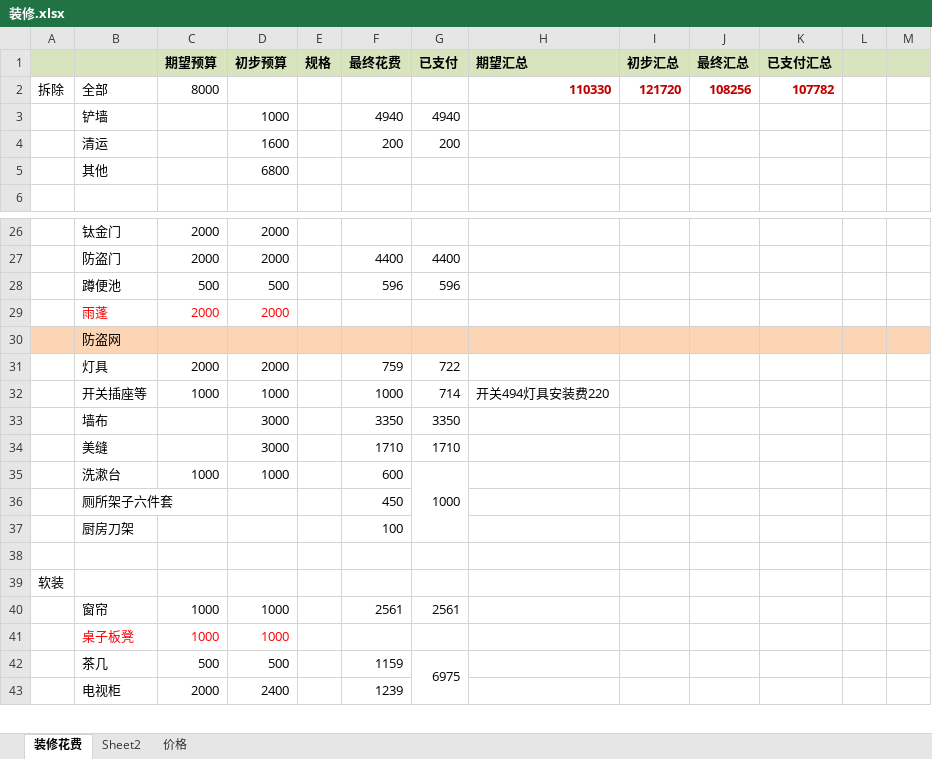
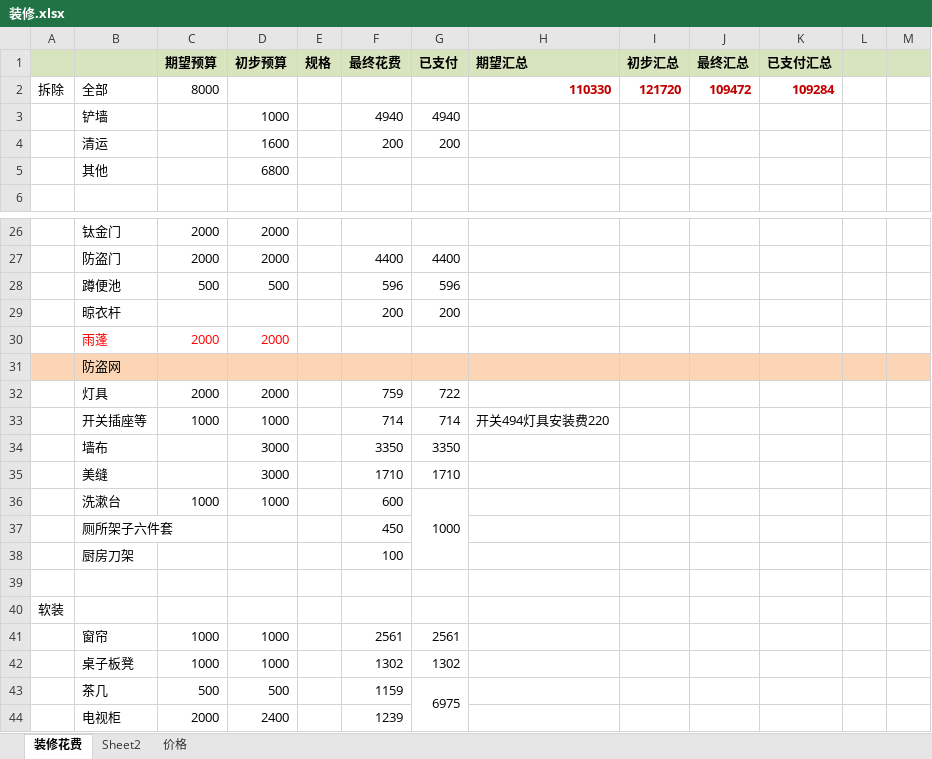
Before and after one commit to zhouweigithub/projects, an Excel workbook: documents/装修.xlsx, sheet 装修花费, drawn as a sheet; only a part is shown, gaps mark what is left out; values as stored, in another font and other column widths than the file's, no borders; addresses are those after the commit; the diff names each change by its address in the sheet, - before the commit and + after, or states it on an @@ line.

Commit message:
update

```diff
--- a/documents/装修.xlsx (sheet 装修花费)
+++ b/documents/装修.xlsx (sheet 装修花费)
-J2 (最终汇总): 108256
+J2 (最终汇总): 109472
-K2 (已支付汇总): 107782
+K2 (已支付汇总): 109284
+row 29:  | 晾衣杆 |  |  |  | 200 | 200
-F33 (最终花费): 1000
+F33 (最终花费): 714
-B42:D42 text colour: #FF0000
+B42:D42 text colour: black
-F42 (最终花费): (empty)
+F42 (最终花费): 1302
-G42 (已支付): (empty)
+G42 (已支付): 1302
```
